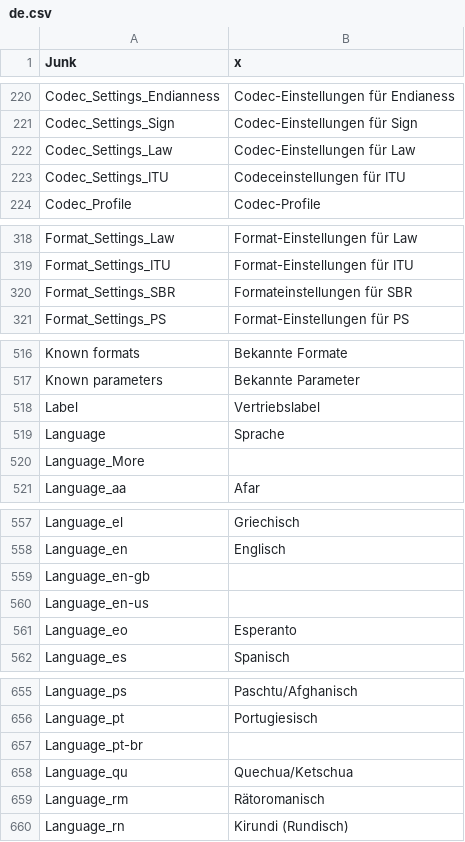
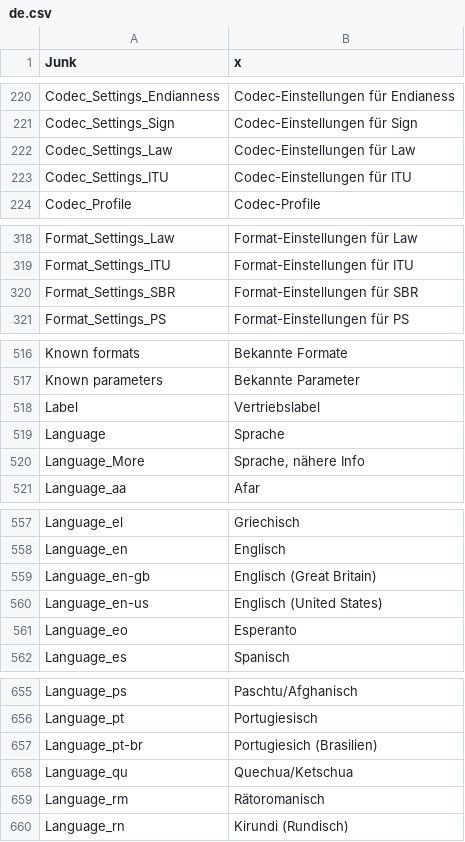
Before and after one commit to MediaArea/MediaInfo, a CSV file: Source/Ressource/Plugin/Language/de.csv, drawn as a sheet; only a part is shown, gaps mark what is left out.

```diff
--- a/Source/Ressource/Plugin/Language/de.csv
+++ b/Source/Ressource/Plugin/Language/de.csv
@@ -222,3 +222,3 @@ Codec_Settings_Sign;Codec-Einstellungen für Sign
 Codec_Settings_Law;Codec-Einstellungen für Law
-Codec_Settings_ITU;Codeceinstellungen für ITU
+Codec_Settings_ITU;Codec-Einstellungen für ITU
 Codec_Profile;Codec-Profile
@@ -319,3 +319,3 @@ Format_Settings_Law;Format-Einstellungen für Law
 Format_Settings_ITU;Format-Einstellungen für ITU
-Format_Settings_SBR;Formateinstellungen für SBR
+Format_Settings_SBR;Format-Einstellungen für SBR
 Format_Settings_PS;Format-Einstellungen für PS
@@ -519,3 +519,3 @@ Label;Vertriebslabel
 Language;Sprache
-Language_More
+Language_More;Sprache, nähere Info
 Language_aa;Afar
@@ -558,4 +558,4 @@ Language_el;Griechisch
 Language_en;Englisch
-Language_en-gb
-Language_en-us
+Language_en-gb;Englisch (Great Britain)
+Language_en-us;Englisch (United States)
 Language_eo;Esperanto
@@ -656,3 +656,3 @@ Language_ps;Paschtu/Afghanisch
 Language_pt;Portugiesisch
-Language_pt-br
+Language_pt-br;Portugiesich (Brasilien)
 Language_qu;Quechua/Ketschua
```
Also changed, not shown: Source/Ressource/Language.csv, Source/Ressource/Plugin/Language/zh-CN.csv, 1 other file.
